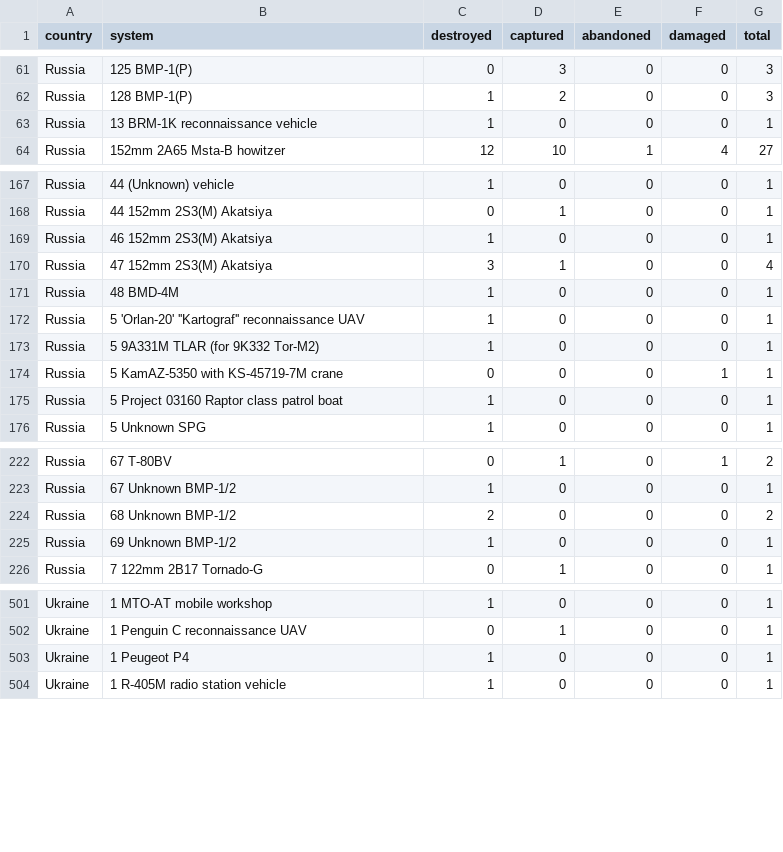
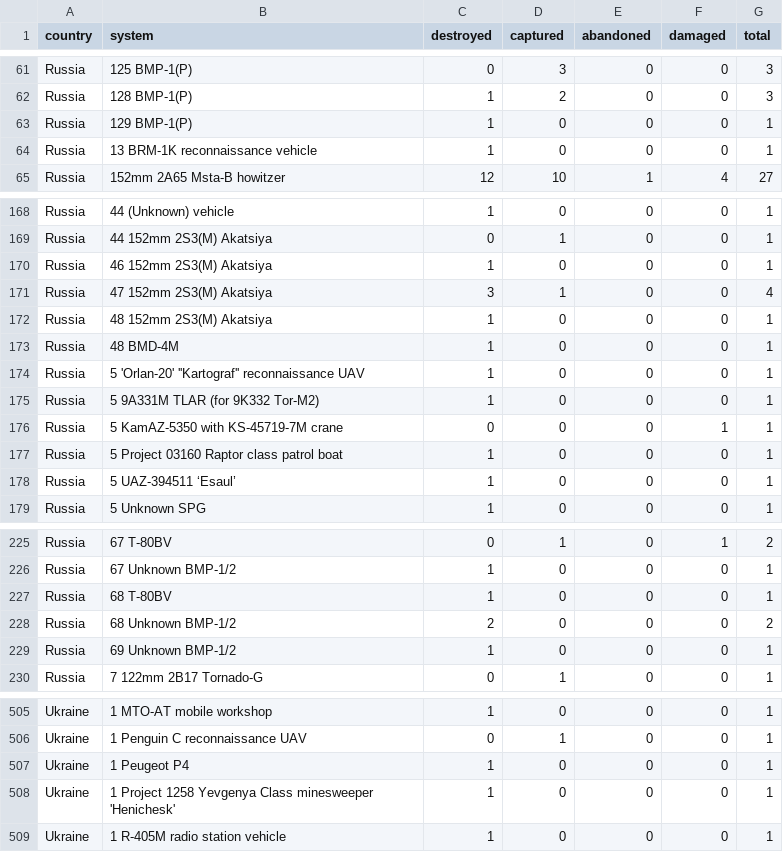
Before and after one commit to scarnecchia/oryx_data, a CSV file: totals_by_system_wide.csv, drawn as a sheet; only a part is shown, gaps mark what is left out; the diff covers the shown part only.

```diff
--- a/totals_by_system_wide.csv
+++ b/totals_by_system_wide.csv
@@ -62,2 +62,3 @@ Russia,125 BMP-1(P),0,3,0,0,3
 Russia,128 BMP-1(P),1,2,0,0,3
+Russia,129 BMP-1(P),1,0,0,0,1
 Russia,13 BRM-1K reconnaissance vehicle,1,0,0,0,1
@@ -170,2 +171,3 @@ Russia,46 152mm 2S3(M) Akatsiya,1,0,0,0,1
 Russia,47 152mm 2S3(M) Akatsiya,3,1,0,0,4
+Russia,48 152mm 2S3(M) Akatsiya,1,0,0,0,1
 Russia,48 BMD-4M,1,0,0,0,1
@@ -175,2 +177,3 @@ Russia,5 KamAZ-5350 with KS-45719-7M crane,0,0,0,1,1
 Russia,5 Project 03160 Raptor class patrol boat,1,0,0,0,1
+Russia,5 UAZ-394511 ‘Esaul’,1,0,0,0,1
 Russia,5 Unknown SPG,1,0,0,0,1
@@ -223,2 +226,3 @@ Russia,67 T-80BV,0,1,0,1,2
 Russia,67 Unknown BMP-1/2,1,0,0,0,1
+Russia,68 T-80BV,1,0,0,0,1
 Russia,68 Unknown BMP-1/2,2,0,0,0,2
@@ -503,2 +507,3 @@ Ukraine,1 Penguin C reconnaissance UAV,0,1,0,0,1
 Ukraine,1 Peugeot P4,1,0,0,0,1
+Ukraine,1 Project 1258 Yevgenya Class minesweeper 'Henichesk',1,0,0,0,1
 Ukraine,1 R-405M radio station vehicle,1,0,0,0,1
```
Also changed, not shown: 21 edited cells elsewhere in this file, daily_count.csv, event_abandoned.csv, 5 other files.
